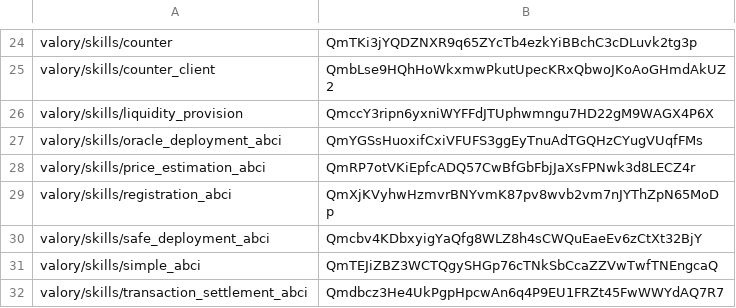
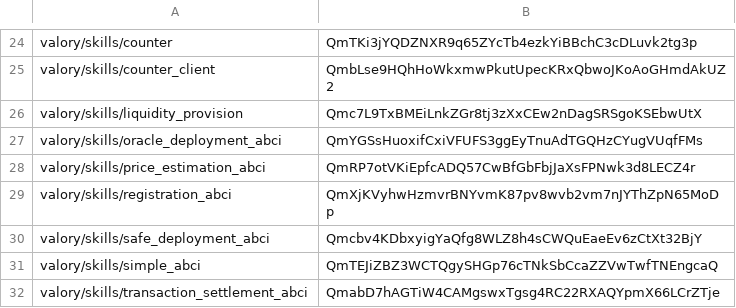
Before and after one commit to w1kke/olas-hello-world, a CSV file: packages/hashes.csv, drawn as a sheet; only a part is shown, gaps mark what is left out.

```diff
--- a/packages/hashes.csv
+++ b/packages/hashes.csv
@@ -25,3 +25,3 @@ valory/skills/counter,QmTKi3jYQDZNXR9q65ZYcTb4ezkYiBBchC3cDLuvk2tg3p
 valory/skills/counter_client,QmbLse9HQhHoWkxmwPkutUpecKRxQbwoJKoAoGHmdAkUZ2
-valory/skills/liquidity_provision,QmccY3ripn6yxniWYFFdJTUphwmngu7HD22gM9WAGX4P6X
+valory/skills/liquidity_provision,Qmc7L9TxBMEiLnkZGr8tj3zXxCEw2nDagSRSgoKSEbwUtX
 valory/skills/oracle_deployment_abci,QmYGSsHuoxifCxiVFUFS3ggEyTnuAdTGQHzCYugVUqfFMs
@@ -31,2 +31,2 @@ valory/skills/safe_deployment_abci,Qmcbv4KDbxyigYaQfg8WLZ8h4sCWQuEaeEv6zCtXt32Bj
 valory/skills/simple_abci,QmTEJiZBZ3WCTQgySHGp76cTNkSbCcaZZVwTwfTNEngcaQ
-valory/skills/transaction_settlement_abci,Qmdbcz3He4UkPgpHpcwAn6q4P9EU1FRZt45FwWWYdAQ7R7
+valory/skills/transaction_settlement_abci,QmabD7hAGTiW4CAMgswxTgsg4RC22RXAQYpmX66LCrZTje
```
Also changed, not shown: 5 other files.
